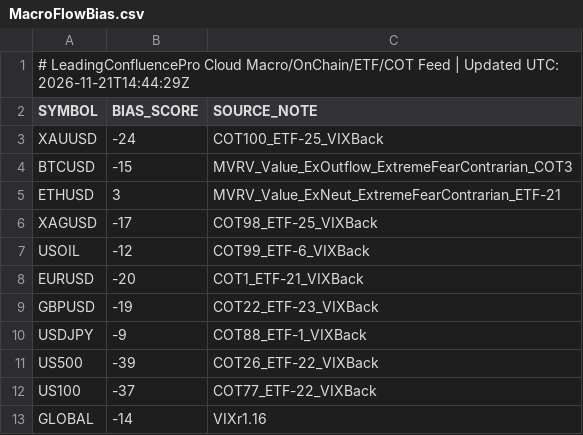
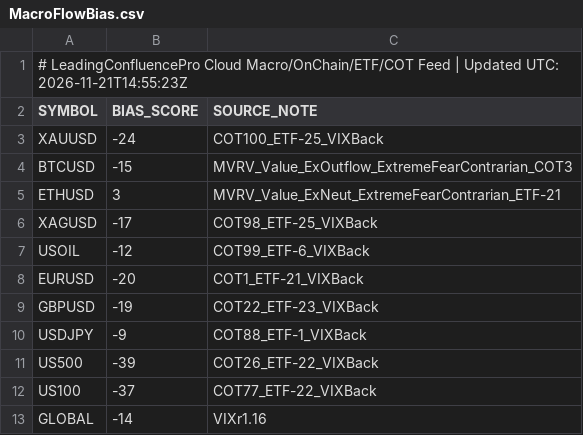
Before and after one commit to gamehotspot62/mt5-leading-confluence-cloud, a CSV file: data/MacroFlowBias.csv, drawn as a sheet.

```diff
--- a/data/MacroFlowBias.csv
+++ b/data/MacroFlowBias.csv
@@ -1,2 +1,2 @@
-# LeadingConfluencePro Cloud Macro/OnChain/ETF/COT Feed | Updated UTC: 2026-11-21T14:44:29Z
+# LeadingConfluencePro Cloud Macro/OnChain/ETF/COT Feed | Updated UTC: 2026-11-21T14:55:23Z
 SYMBOL,BIAS_SCORE,SOURCE_NOTE
```
Also changed, not shown: 3 other files.
